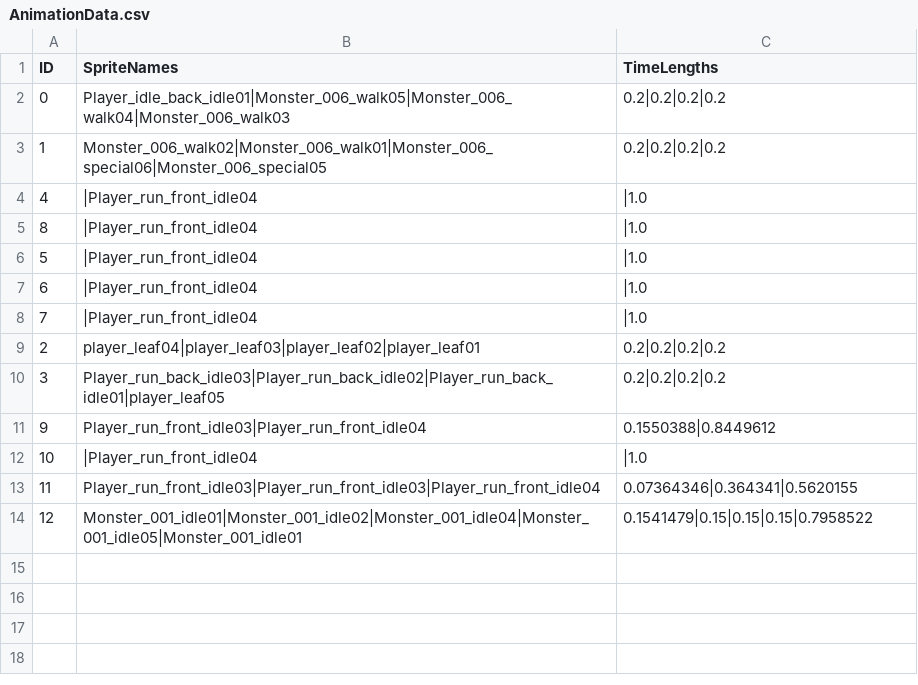
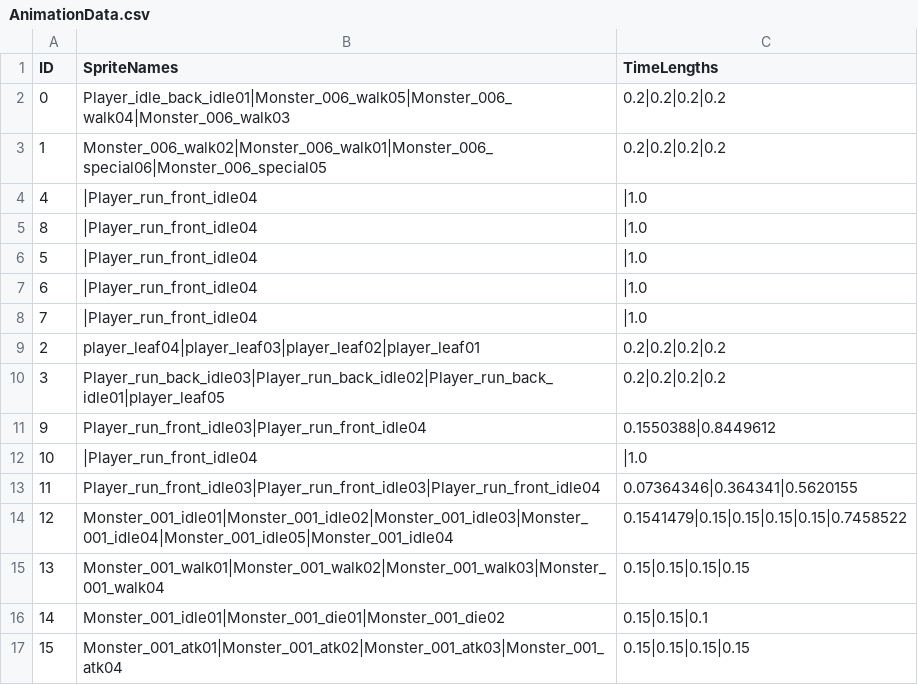
Before and after one commit to newkid004/GGZ_Loner, a CSV file: Assets/Resources/R_02_CSV/Battle/Anim/AnimationData.csv, drawn as a sheet.

```diff
--- a/Assets/Resources/R_02_CSV/Battle/Anim/AnimationData.csv
+++ b/Assets/Resources/R_02_CSV/Battle/Anim/AnimationData.csv
@@ -13,2 +13,5 @@
 11,Player_run_front_idle03|Player_run_front_idle03|Player_run_front_idle04,0.07364346|0.364341|0.5620155
-12,Monster_001_idle01|Monster_001_idle02|Monster_001_idle04|Monster_001_idle05|Monster_001_idle01,0.1541479|0.15|0.15|0.15|0.7958522
+12,Monster_001_idle01|Monster_001_idle02|Monster_001_idle03|Monster_001_idle04|Monster_001_idle05|Monster_001_idle04,0.1541479|0.15|0.15|0.15|0.15|0.7458522
+13,Monster_001_walk01|Monster_001_walk02|Monster_001_walk03|Monster_001_walk04,0.15|0.15|0.15|0.15
+14,Monster_001_idle01|Monster_001_die01|Monster_001_die02,0.15|0.15|0.1
+15,Monster_001_atk01|Monster_001_atk02|Monster_001_atk03|Monster_001_atk04,0.15|0.15|0.15|0.15
```
Also changed, not shown: 1 other file.
